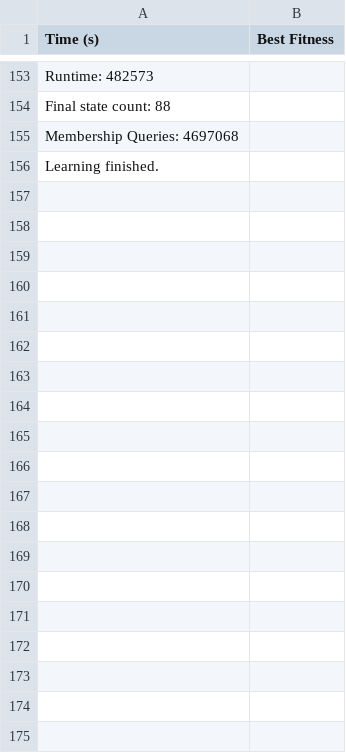
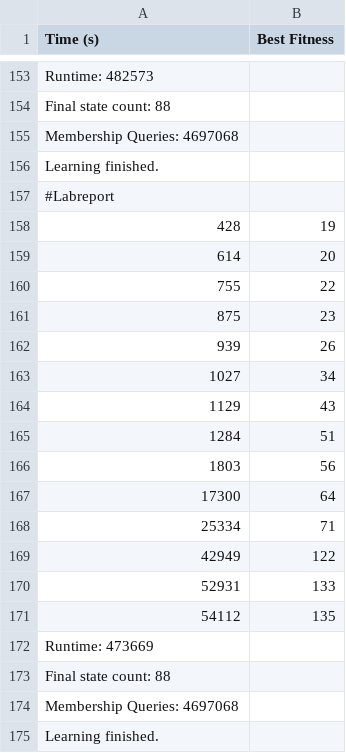
Before and after one commit to NawmiNujhat/Group-14_Automated_Testing_Lab, a CSV file: lab_4_output/output_4.csv, drawn as a sheet; only a part is shown, gaps mark what is left out; the diff names each change by its address in the sheet, - before the commit and + after, or states it on an @@ line.

```diff
--- a/lab_4_output/output_4.csv
+++ b/lab_4_output/output_4.csv
+row 157: #Labreport
+row 158: 428 | 19
+row 159: 614 | 20
+row 160: 755 | 22
+row 161: 875 | 23
+row 162: 939 | 26
+row 163: 1027 | 34
+row 164: 1129 | 43
+row 165: 1284 | 51
+row 166: 1803 | 56
+row 167: 17300 | 64
+row 168: 25334 | 71
+row 169: 42949 | 122
+row 170: 52931 | 133
+row 171: 54112 | 135
+row 172: Runtime: 473669
+row 173: Final state count: 88
+row 174: Membership Queries: 4697068
+row 175: Learning finished.
```
Also changed, not shown: lab_4_output/output_1.csv, lab_4_output/output_2.csv, 3 other files.
